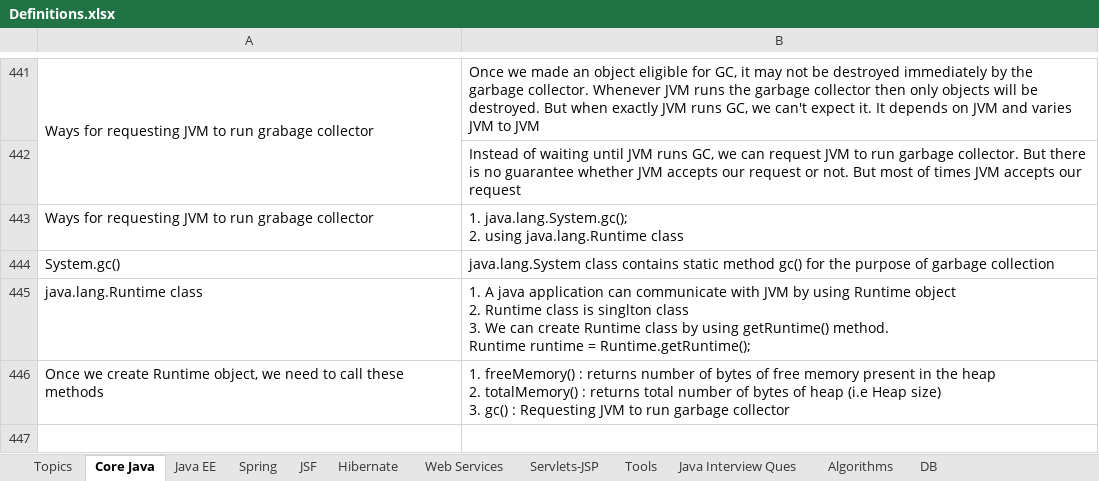
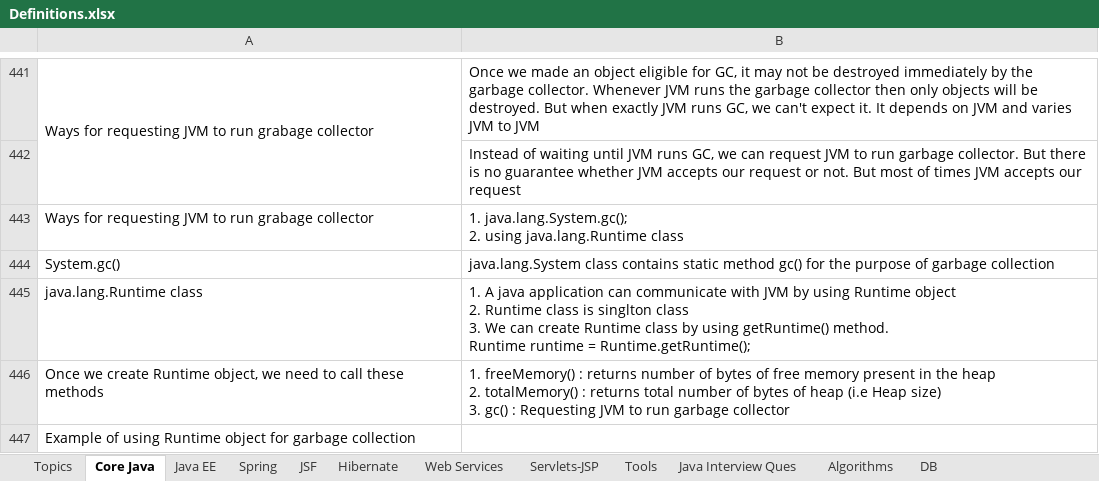
Before and after one commit to ravikanthg/images, an Excel workbook: Definitions.xlsx, sheet Core Java, drawn as a sheet; only a part is shown, gaps mark what is left out; values as stored, in another font and other column widths than the file's, no borders; charts and pictures not drawn; the diff names each change by its address in the sheet, - before the commit and + after, or states it on an @@ line.

Commit message:
updated core java -> garbage collection
updated core java -> garbage collection

```diff
--- a/Definitions.xlsx (sheet Core Java)
+++ b/Definitions.xlsx (sheet Core Java)
+row 447: Example of using Runtime object for garbage collection
```
Also changed, not shown: sheet Topics, charts or pictures.
